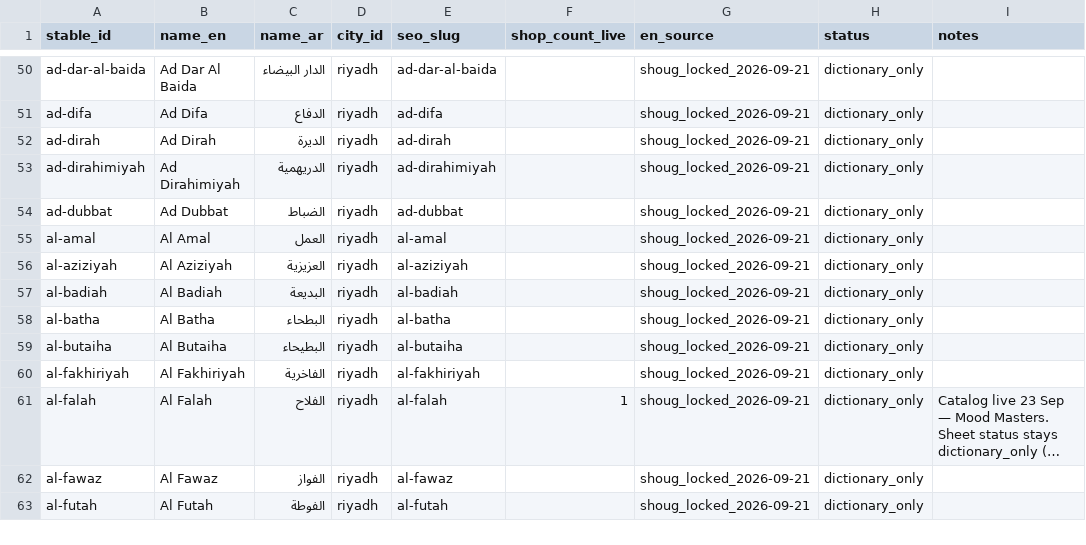
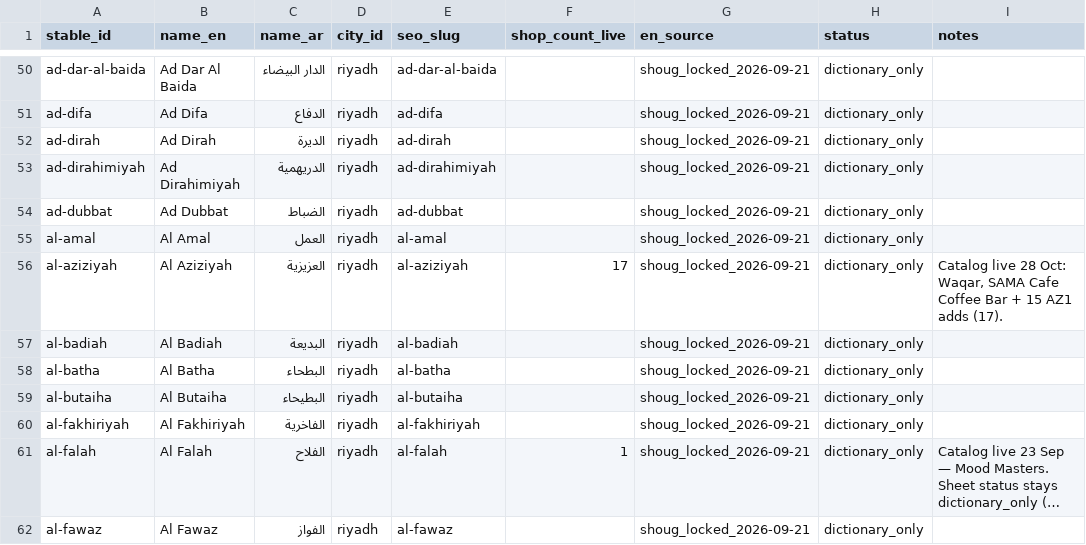
Before and after one commit to zaqms/Koofi, a TSV file: data/districts-en-ar-bulk.tsv, drawn as a sheet; only a part is shown, gaps mark what is left out; the shorter side is filled out with more unchanged rows; long unchanged cells end in ….

Commit message:
Add 15 cafés: AZ1 Al Aziziyah (15 adds)
Scout's 28 Oct 2026 daily hunt for Al Aziziyah / العزيزية (batch AZ1): OVALU,
SNÖO, LUCENT, Mihad, Dar Qahwat Hay, Black Heart, Haten, Faa, KM Coffee, sips,
ZAVO, BRANZAC, Coffee Address, Sedf and heet. 15 local specialty sit-down
cafés on the existing Al Aziziyah page (2 -> 17), 0 chains, 0 Dev Places calls
(Scout's 2 frames each). 7 new logos, 2 reused catalog marks, 6 letter tiles.

Search: derived single words and fragments (km, black, heart, address, dar,
hay, حي, دار, sips, faa ...) are blocked so they never pin a café on everyday
asks; full names and brand-qualified aliases still match. check-chains has the
"does not pin" and proper-name asserts. Counts, copy and llms hashes, the
sitemap and the Al Aziziyah district copy and sheet row are updated; the other
district sheet rows are untouched.

```diff
--- a/data/districts-en-ar-bulk.tsv
+++ b/data/districts-en-ar-bulk.tsv
@@ -55,3 +55,3 @@ ad-dubbat	Ad Dubbat	الضباط	riyadh	ad-dubbat		shoug_locked_2026-09-21	dicti
 al-amal	Al Amal	العمل	riyadh	al-amal		shoug_locked_2026-09-21	dictionary_only	
-al-aziziyah	Al Aziziyah	العزيزية	riyadh	al-aziziyah		shoug_locked_2026-09-21	dictionary_only	
+al-aziziyah	Al Aziziyah	العزيزية	riyadh	al-aziziyah	17	shoug_locked_2026-09-21	dictionary_only	Catalog live 28 Oct: Waqar, SAMA Cafe Coffee Bar + 15 AZ1 adds (17).
 al-badiah	Al Badiah	البديعة	riyadh	al-badiah		shoug_locked_2026-09-21	dictionary_only	
```
Also changed, not shown: 54 other files.
